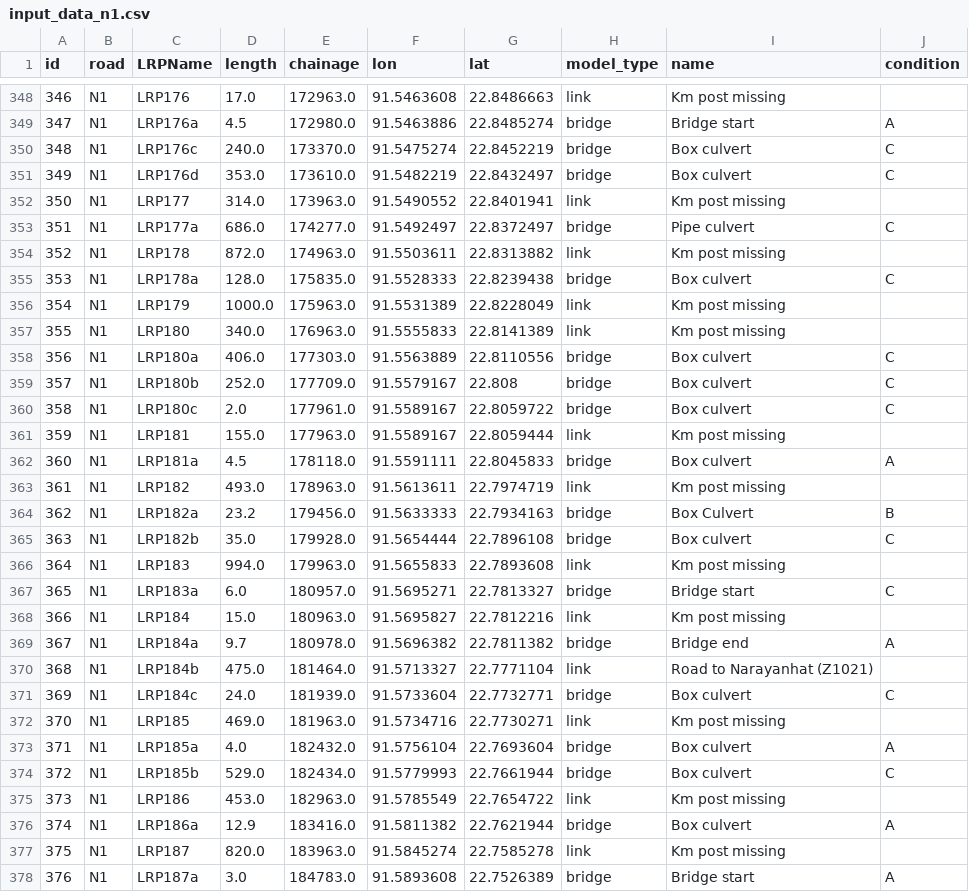
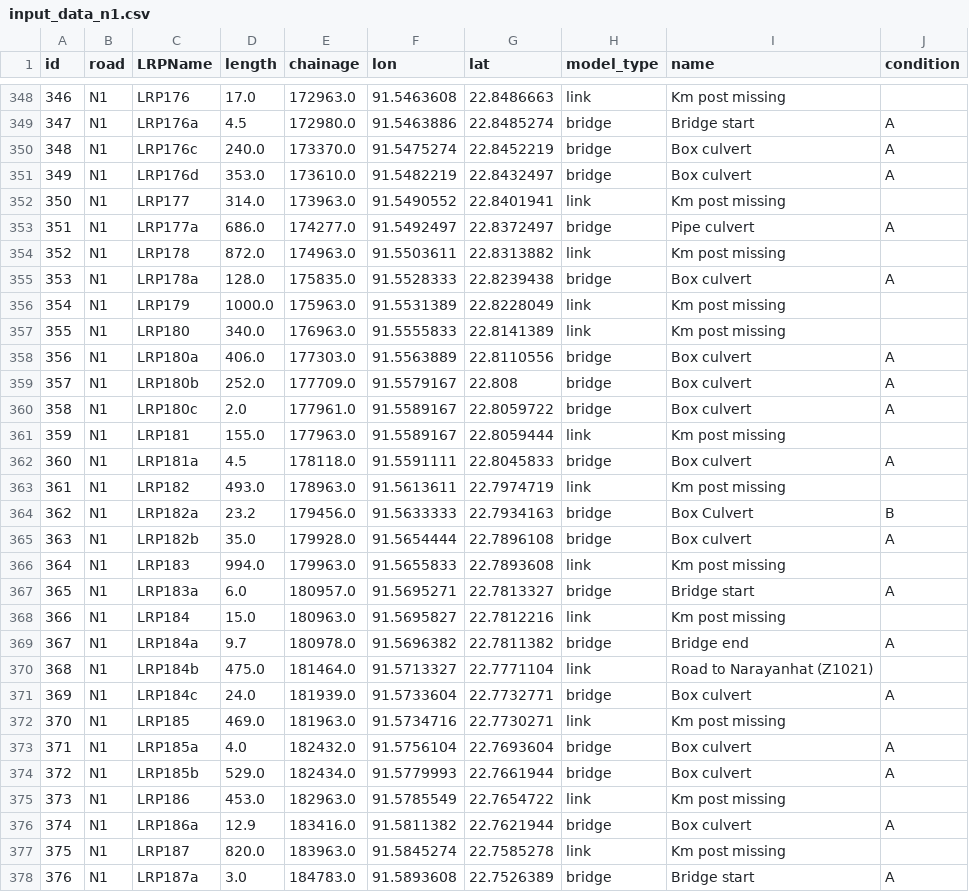
Before and after one commit to matthijsvandew/EMAworkbench, a CSV file: assignment_2/EPA1352-G13-A2/data/input_data_n1.csv, drawn as a sheet; only a part is shown, gaps mark what is left out; the diff covers the shown part only.

```diff
--- a/assignment_2/EPA1352-G13-A2/data/input_data_n1.csv
+++ b/assignment_2/EPA1352-G13-A2/data/input_data_n1.csv
@@ -349,13 +349,13 @@ id,road,LRPName,length,chainage,lon,lat,model_type,name,condition
 347,N1,LRP176a,4.5,172980.0,91.5463886,22.8485274,bridge,Bridge start,A
-348,N1,LRP176c,240.0,173370.0,91.5475274,22.8452219,bridge,Box culvert,C
-349,N1,LRP176d,353.0,173610.0,91.5482219,22.8432497,bridge,Box culvert,C
+348,N1,LRP176c,240.0,173370.0,91.5475274,22.8452219,bridge,Box culvert,A
+349,N1,LRP176d,353.0,173610.0,91.5482219,22.8432497,bridge,Box culvert,A
 350,N1,LRP177,314.0,173963.0,91.5490552,22.8401941,link,Km post missing,
-351,N1,LRP177a,686.0,174277.0,91.5492497,22.8372497,bridge,Pipe culvert,C
+351,N1,LRP177a,686.0,174277.0,91.5492497,22.8372497,bridge,Pipe culvert,A
 352,N1,LRP178,872.0,174963.0,91.5503611,22.8313882,link,Km post missing,
-353,N1,LRP178a,128.0,175835.0,91.5528333,22.8239438,bridge,Box culvert,C
+353,N1,LRP178a,128.0,175835.0,91.5528333,22.8239438,bridge,Box culvert,A
 354,N1,LRP179,1000.0,175963.0,91.5531389,22.8228049,link,Km post missing,
 355,N1,LRP180,340.0,176963.0,91.5555833,22.8141389,link,Km post missing,
-356,N1,LRP180a,406.0,177303.0,91.5563889,22.8110556,bridge,Box culvert,C
-357,N1,LRP180b,252.0,177709.0,91.5579167,22.808,bridge,Box culvert,C
-358,N1,LRP180c,2.0,177961.0,91.5589167,22.8059722,bridge,Box culvert,C
+356,N1,LRP180a,406.0,177303.0,91.5563889,22.8110556,bridge,Box culvert,A
+357,N1,LRP180b,252.0,177709.0,91.5579167,22.808,bridge,Box culvert,A
+358,N1,LRP180c,2.0,177961.0,91.5589167,22.8059722,bridge,Box culvert,A
 359,N1,LRP181,155.0,177963.0,91.5589167,22.8059444,link,Km post missing,
@@ -364,5 +364,5 @@ id,road,LRPName,length,chainage,lon,lat,model_type,name,condition
 362,N1,LRP182a,23.2,179456.0,91.5633333,22.7934163,bridge,Box Culvert,B
-363,N1,LRP182b,35.0,179928.0,91.5654444,22.7896108,bridge,Box culvert,C
+363,N1,LRP182b,35.0,179928.0,91.5654444,22.7896108,bridge,Box culvert,A
 364,N1,LRP183,994.0,179963.0,91.5655833,22.7893608,link,Km post missing,
-365,N1,LRP183a,6.0,180957.0,91.5695271,22.7813327,bridge,Bridge start,C
+365,N1,LRP183a,6.0,180957.0,91.5695271,22.7813327,bridge,Bridge start,A
 366,N1,LRP184,15.0,180963.0,91.5695827,22.7812216,link,Km post missing,
@@ -370,6 +370,6 @@ id,road,LRPName,length,chainage,lon,lat,model_type,name,condition
 368,N1,LRP184b,475.0,181464.0,91.5713327,22.7771104,link,Road to Narayanhat (Z1021),
-369,N1,LRP184c,24.0,181939.0,91.5733604,22.7732771,bridge,Box culvert,C
+369,N1,LRP184c,24.0,181939.0,91.5733604,22.7732771,bridge,Box culvert,A
 370,N1,LRP185,469.0,181963.0,91.5734716,22.7730271,link,Km post missing,
 371,N1,LRP185a,4.0,182432.0,91.5756104,22.7693604,bridge,Box culvert,A
-372,N1,LRP185b,529.0,182434.0,91.5779993,22.7661944,bridge,Box culvert,C
+372,N1,LRP185b,529.0,182434.0,91.5779993,22.7661944,bridge,Box culvert,A
 373,N1,LRP186,453.0,182963.0,91.5785549,22.7654722,link,Km post missing,
```
Also changed, not shown: 96 edited cells elsewhere in this file, 1 other file.
